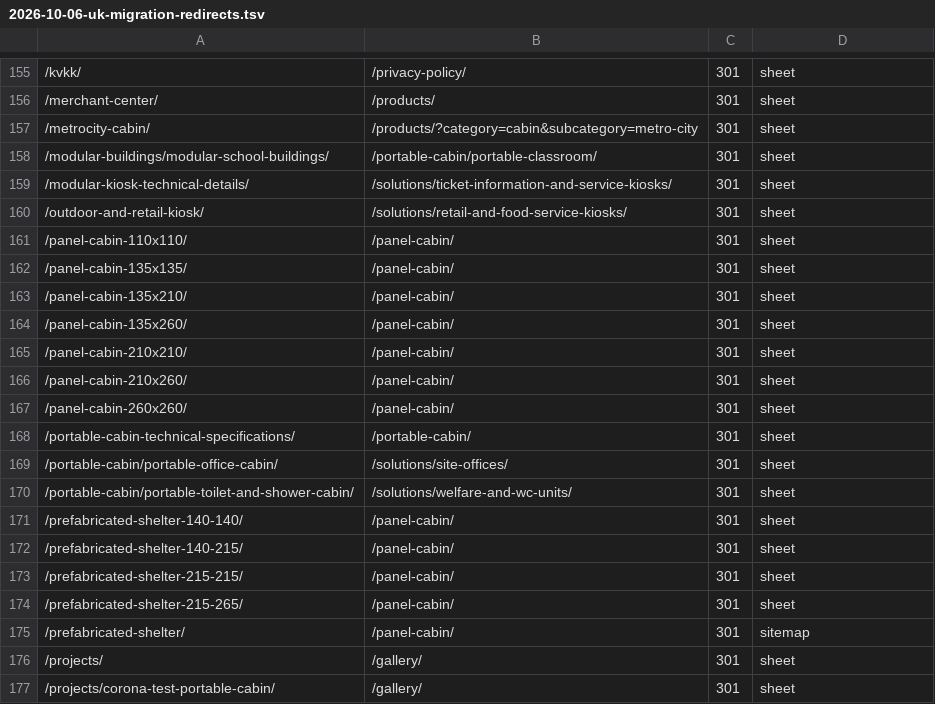
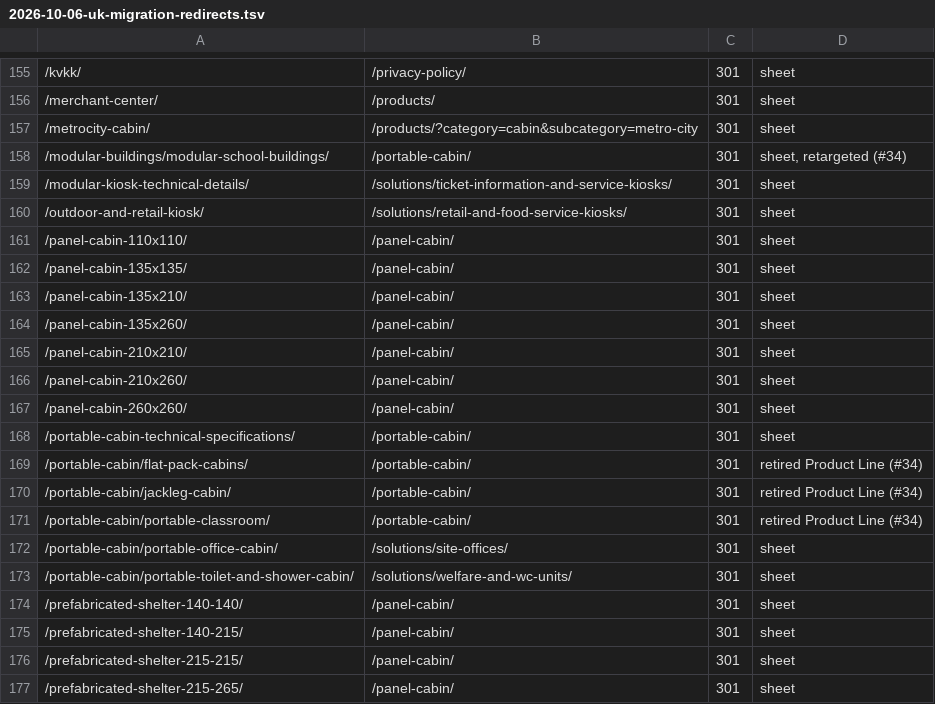
Before and after one commit to sweat0198/karmodint-web, a TSV file: docs/plans/2026-10-06-uk-migration-redirects.tsv, drawn as a sheet; only a part is shown, gaps mark what is left out; the shorter side is filled out with more unchanged rows.

```diff
--- a/docs/plans/2026-10-06-uk-migration-redirects.tsv
+++ b/docs/plans/2026-10-06-uk-migration-redirects.tsv
@@ -157,3 +157,3 @@
 /metrocity-cabin/	/products/?category=cabin&subcategory=metro-city	301	sheet
-/modular-buildings/modular-school-buildings/	/portable-cabin/portable-classroom/	301	sheet
+/modular-buildings/modular-school-buildings/	/portable-cabin/	301	sheet, retargeted (#34)
 /modular-kiosk-technical-details/	/solutions/ticket-information-and-service-kiosks/	301	sheet
@@ -168,2 +168,5 @@
 /portable-cabin-technical-specifications/	/portable-cabin/	301	sheet
+/portable-cabin/flat-pack-cabins/	/portable-cabin/	301	retired Product Line (#34)
+/portable-cabin/jackleg-cabin/	/portable-cabin/	301	retired Product Line (#34)
+/portable-cabin/portable-classroom/	/portable-cabin/	301	retired Product Line (#34)
 /portable-cabin/portable-office-cabin/	/solutions/site-offices/	301	sheet
```
Also changed, not shown: 21 other files.
